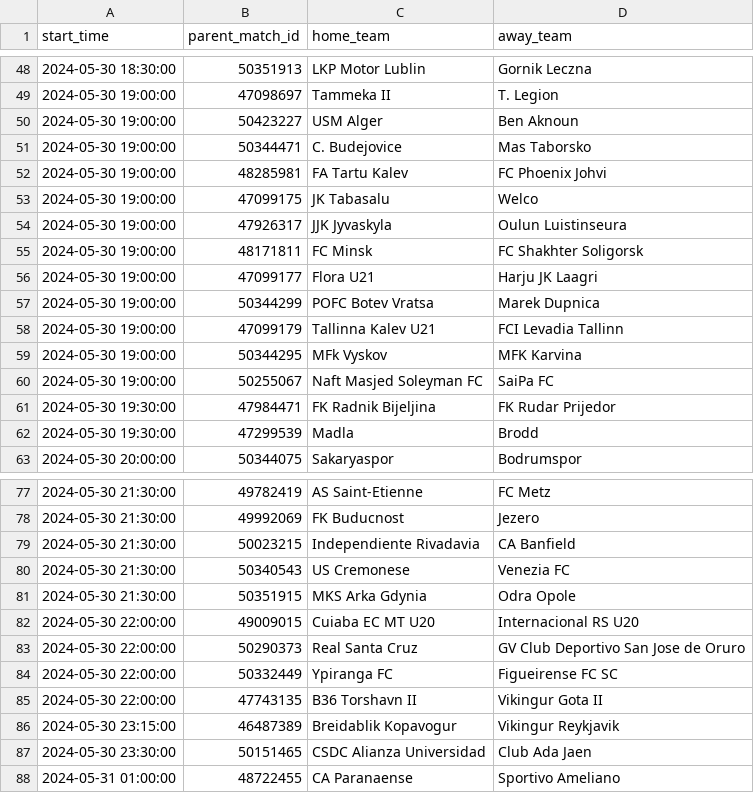
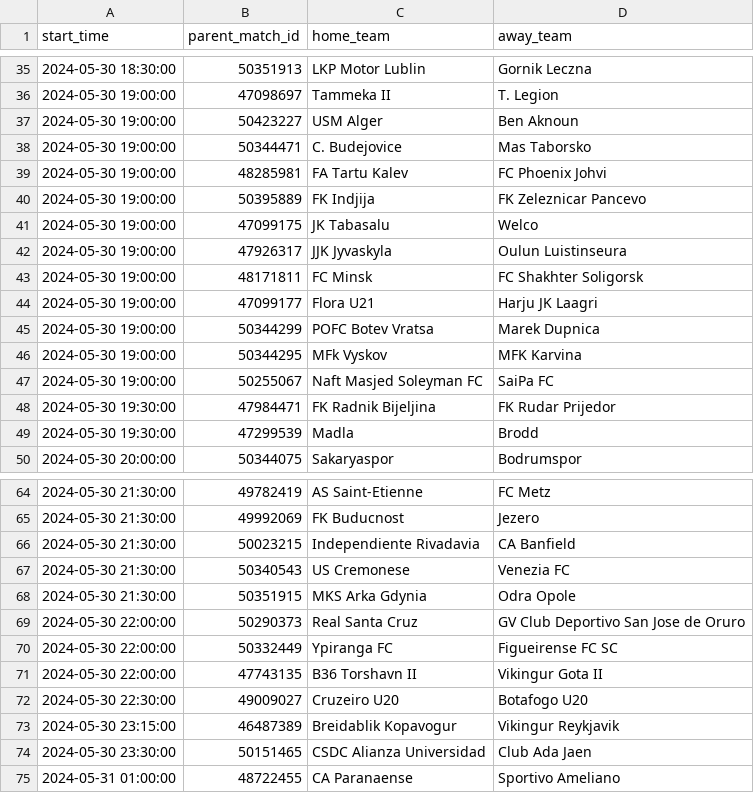
Before and after one commit to dennis-mutethia/soccer-predictions, a CSV file: data/upcoming_matches.csv, drawn as a sheet; only a part is shown, gaps mark what is left out; removed rows and columns are numbered as before the commit, all else as after; the diff covers the shown part only; the diff names each change by its address in the sheet, - before the commit and + after, or states it on an @@ line.

```diff
--- a/data/upcoming_matches.csv
+++ b/data/upcoming_matches.csv
+row 40: 2024-05-30 19:00:00 | 50395889 | FK Indjija | FK Zeleznicar Pancevo
-row 58: 2024-05-30 19:00:00 | 47099179 | Tallinna Kalev U21 | FCI Levadia Tallinn
-row 82: 2024-05-30 22:00:00 | 49009015 | Cuiaba EC MT U20 | Internacional RS U20
+row 72: 2024-05-30 22:30:00 | 49009027 | Cruzeiro U20 | Botafogo U20
```
Also changed, not shown: 4 added rows and 17 removed rows elsewhere in this file.
